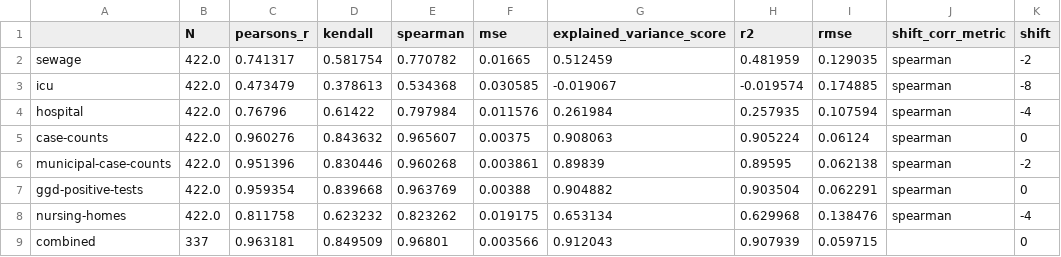
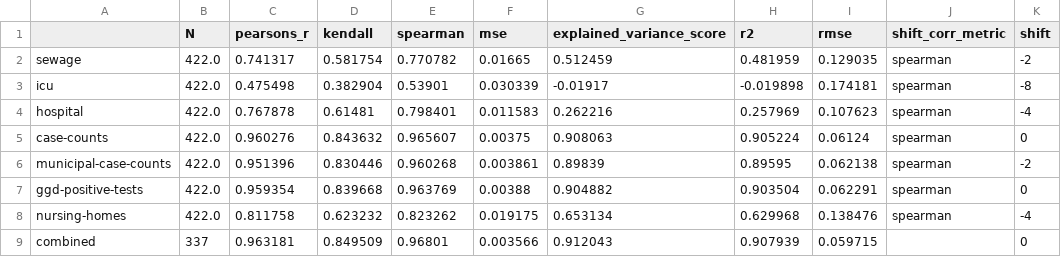
Before and after one commit to Sikerdebaard/r-estimates-nl, a CSV file: data/metrics.csv, drawn as a sheet; only a part is shown; the diff names each change by its address in the sheet, - before the commit and + after, or states it on an @@ line.

```diff
--- a/data/metrics.csv
+++ b/data/metrics.csv
-C3 (pearsons_r): 0.473479
+C3 (pearsons_r): 0.475498
-D3 (kendall): 0.378613
+D3 (kendall): 0.382904
-E3 (spearman): 0.534368
+E3 (spearman): 0.53901
-F3 (mse): 0.030585
+F3 (mse): 0.030339
-G3 (explained_variance_score): -0.019067
+G3 (explained_variance_score): -0.01917
-H3 (r2): -0.019574
+H3 (r2): -0.019898
-I3 (rmse): 0.174885
+I3 (rmse): 0.174181
-C4 (pearsons_r): 0.76796
+C4 (pearsons_r): 0.767878
-D4 (kendall): 0.61422
+D4 (kendall): 0.61481
-E4 (spearman): 0.797984
+E4 (spearman): 0.798401
-F4 (mse): 0.011576
+F4 (mse): 0.011583
-G4 (explained_variance_score): 0.261984
+G4 (explained_variance_score): 0.262216
-H4 (r2): 0.257935
+H4 (r2): 0.257969
-I4 (rmse): 0.107594
+I4 (rmse): 0.107623
```
Also changed, not shown: data/combo_metrics.csv, data/corr_hospital.csv, 7 other files.
